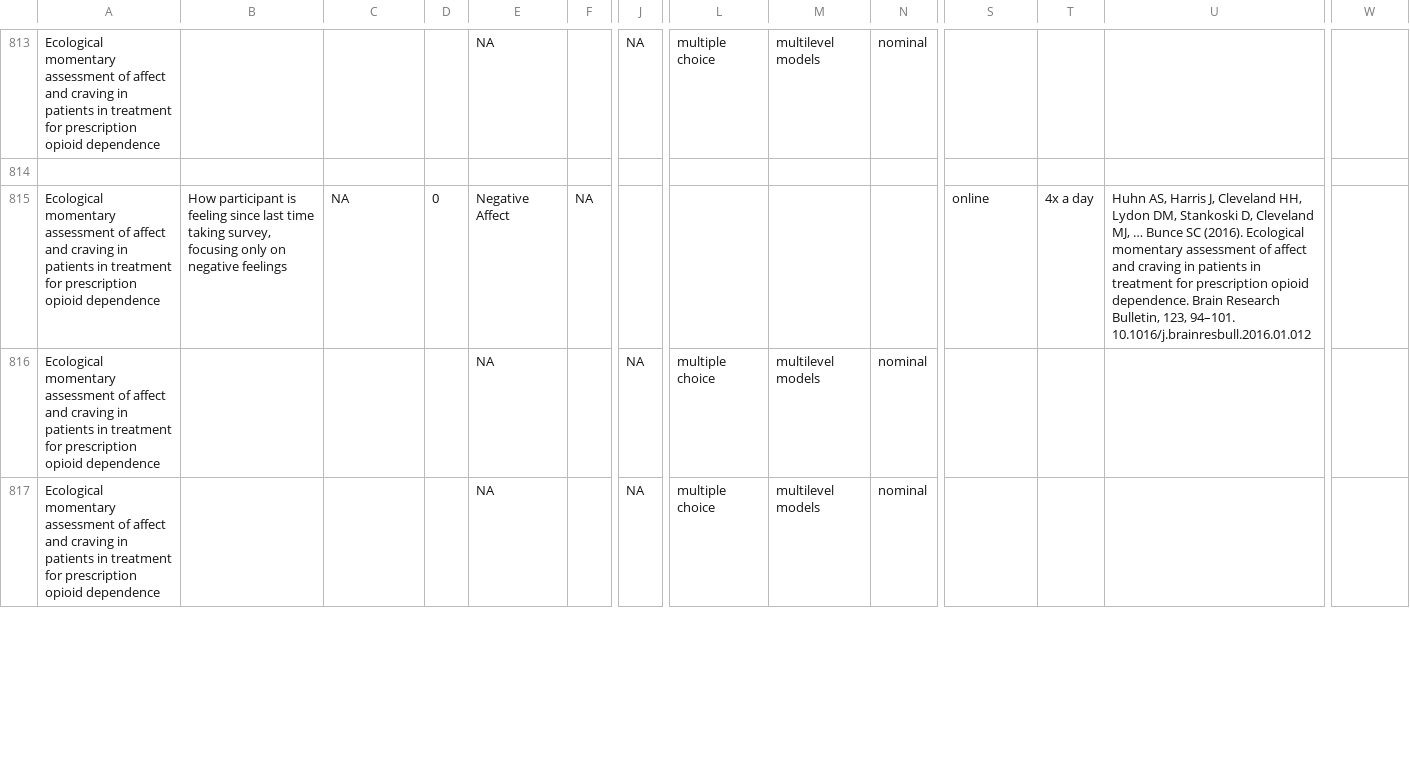
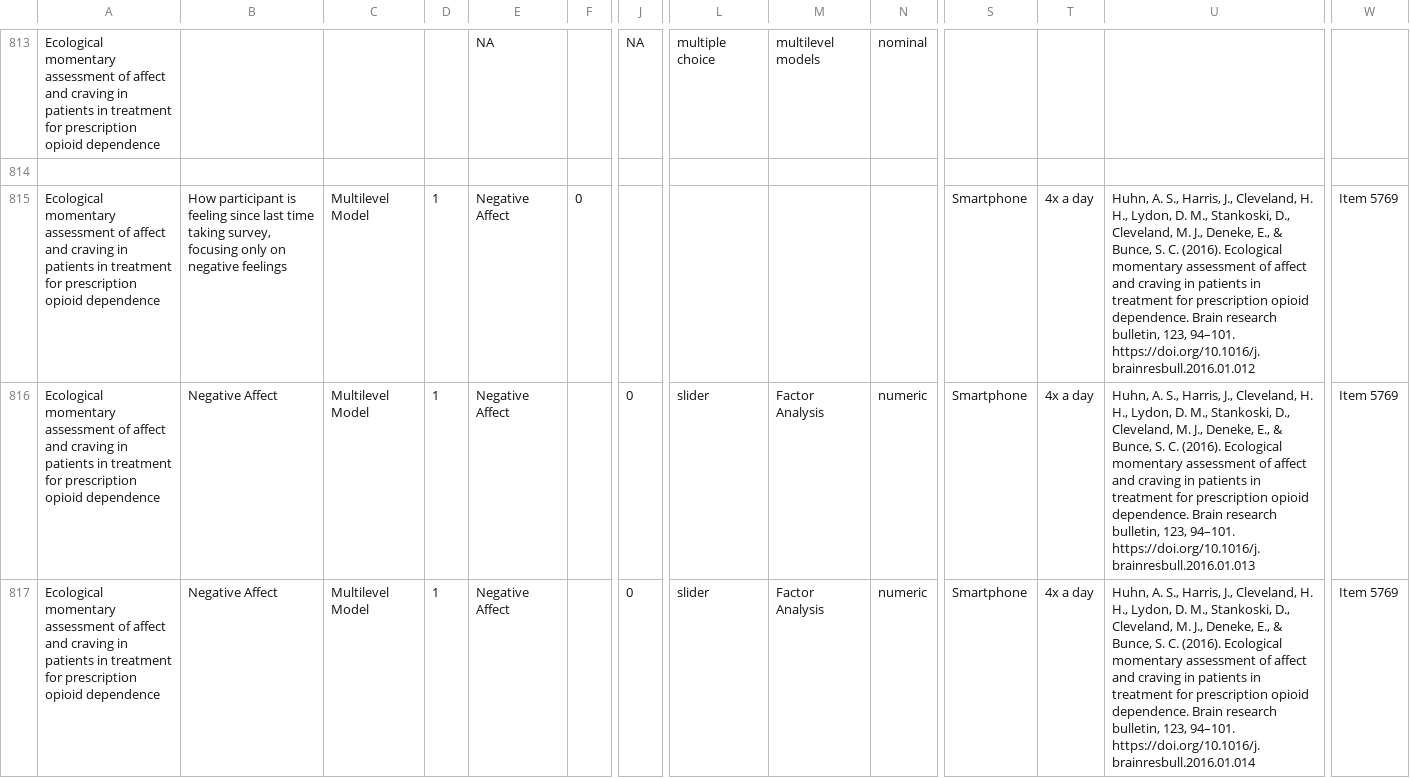
Before and after one commit to ymirssbm/wearitreadr, a CSV file: inst/Codebook_RMD/Data/itemRepository.csv, drawn as a sheet; only a part is shown, gaps mark what is left out; the diff covers the shown part only; the diff names each change by its address in the sheet, - before the commit and + after, or states it on an @@ line.

Commit message:
Small update to item repository

```diff
--- a/inst/Codebook_RMD/Data/itemRepository.csv
+++ b/inst/Codebook_RMD/Data/itemRepository.csv
-C815: NA
+C815: Multilevel Model
-D815: 0
+D815: 1
-F815: NA
+F815: 0
-S815: online
+S815: Smartphone
-U815: Huhn AS, Harris J, Cleveland HH, Lydon DM, Stankoski D, Cleveland MJ, … Bunce SC (2016). Ecological momentary assessment of affect and craving in patients in treatment for prescription opioid dependence. Brain Research Bulletin, 123, 94–101. 10.1016/j.brainresbull.2016.01.012
+U815: Huhn, A. S., Harris, J., Cleveland, H. H., Lydon, D. M., Stankoski, D., Cleveland, M. J., Deneke, E., & Bunce, S. C. (2016). Ecological momentary assessment of affect and craving in patients in treatment for prescription opioid dependence. Brain research bulletin, 123, 94–101. https://doi.org/10.1016/j.brainresbull.2016.01.012
-W815:W817: (empty)
+W815:W817: Item 5769
-B816:B817: (empty)
+B816:B817: Negative Affect
-C816:C817: (empty)
+C816:C817: Multilevel Model
-D816:D817: (empty)
+D816:D817: 1
-E816:E817: NA
+E816:E817: Negative Affect
-J816:J817: NA
+J816:J817: 0
-L816:L817: multiple choice
+L816:L817: slider
-M816:M817: multilevel models
+M816:M817: Factor Analysis
-N816:N817: nominal
+N816:N817: numeric
-S816:S817: (empty)
+S816:S817: Smartphone
-T816:T817: (empty)
+T816:T817: 4x a day
-U816: (empty)
+U816: Huhn, A. S., Harris, J., Cleveland, H. H., Lydon, D. M., Stankoski, D., Cleveland, M. J., Deneke, E., & Bunce, S. C. (2016). Ecological momentary assessment of affect and craving in patients in treatment for prescription opioid dependence. Brain research bulletin, 123, 94–101. https://doi.org/10.1016/j.brainresbull.2016.01.013
-U817: (empty)
+U817: Huhn, A. S., Harris, J., Cleveland, H. H., Lydon, D. M., Stankoski, D., Cleveland, M. J., Deneke, E., & Bunce, S. C. (2016). Ecological momentary assessment of affect and craving in patients in treatment for prescription opioid dependence. Brain research bulletin, 123, 94–101. https://doi.org/10.1016/j.brainresbull.2016.01.014
```
Also changed, not shown: 74 edited cells elsewhere in this file.
